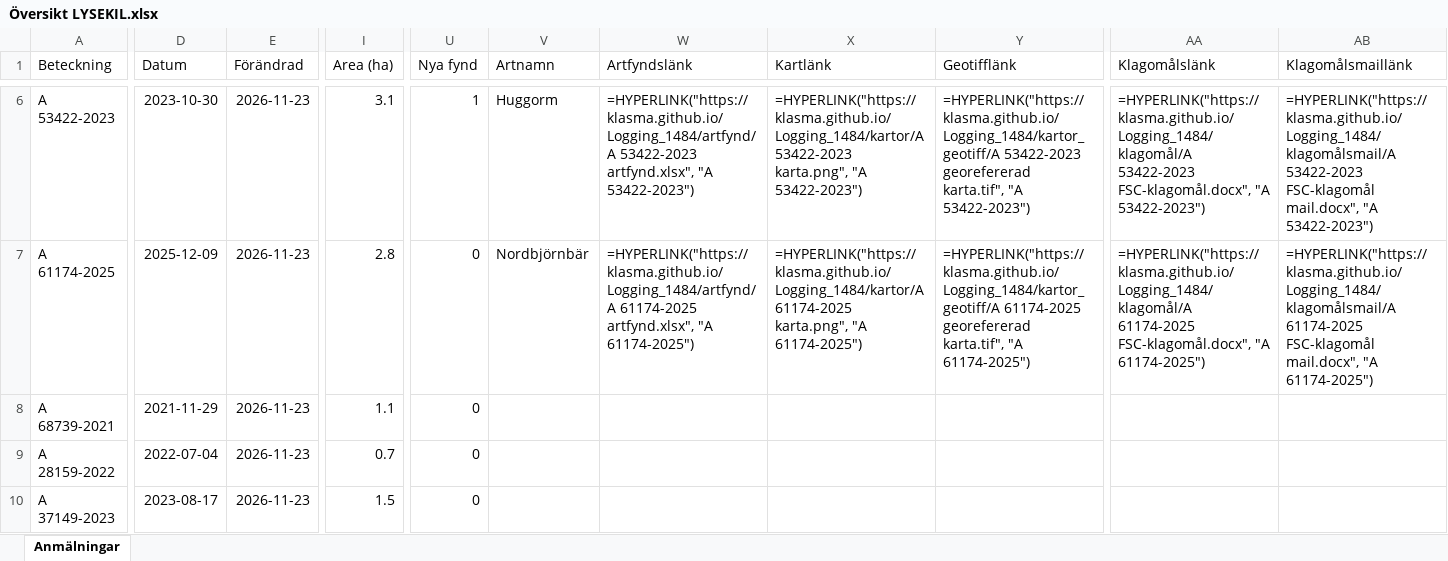
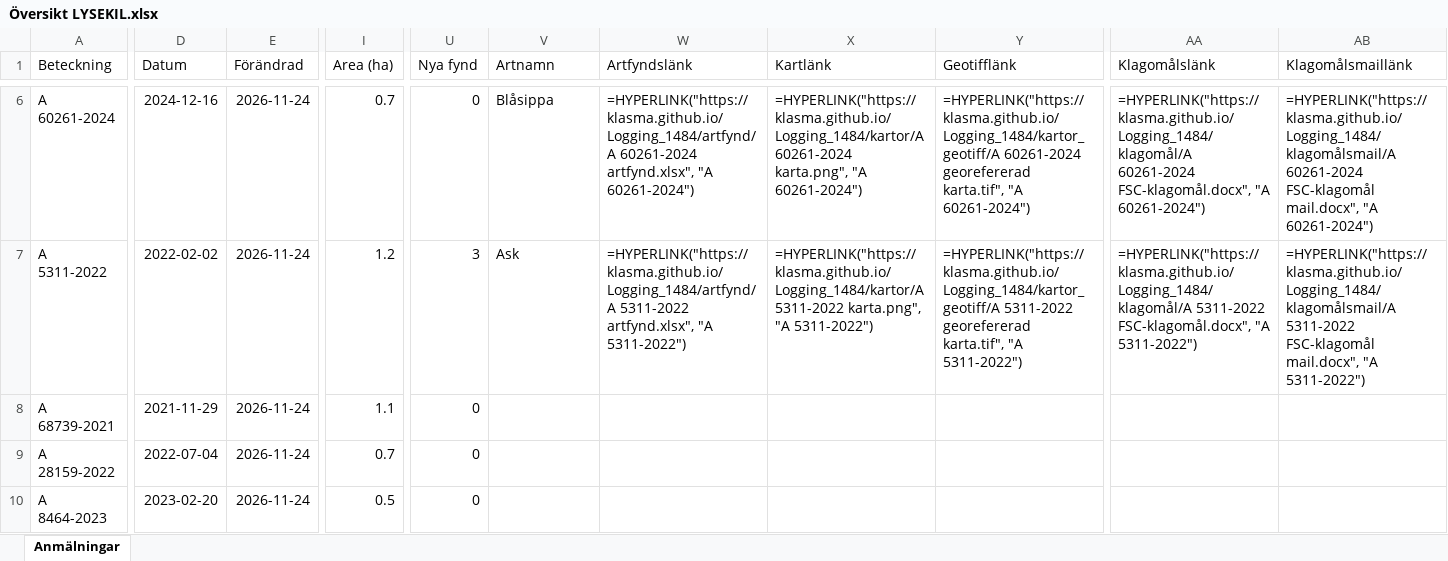
Before and after one commit to klasma/Logging_1484, an Excel workbook: Översikt LYSEKIL.xlsx, sheet Anmälningar, drawn as a sheet; only a part is shown, gaps mark what is left out; values as stored, in another font and other column widths than the file's, no borders; formulas without a stored value are shown as written; the diff covers the shown part only; the diff names each change by its address in the sheet, - before the commit and + after, or states it on an @@ line.

```diff
--- a/Översikt LYSEKIL.xlsx (sheet Anmälningar)
+++ b/Översikt LYSEKIL.xlsx (sheet Anmälningar)
-A6 (Beteckning): A 53422-2023
+A6 (Beteckning): A 60261-2024
-D6 (Datum): 2023-10-30
+D6 (Datum): 2024-12-16
-E6:E10 (Förändrad): 2026-11-23
+E6:E10 (Förändrad): 2026-11-24
-I6 (Area (ha)): 3.1
+I6 (Area (ha)): 0.7
-U6 (Nya fynd): 1
+U6 (Nya fynd): 0
-V6 (Artnamn): Huggorm
+V6 (Artnamn): Blåsippa
-W6 (Artfyndslänk): =HYPERLINK("https://klasma.github.io/Logging_1484/artfynd/A 53422-2023 artfynd.xlsx", "A 53422-2023")
+W6 (Artfyndslänk): =HYPERLINK("https://klasma.github.io/Logging_1484/artfynd/A 60261-2024 artfynd.xlsx", "A 60261-2024")
-X6 (Kartlänk): =HYPERLINK("https://klasma.github.io/Logging_1484/kartor/A 53422-2023 karta.png", "A 53422-2023")
+X6 (Kartlänk): =HYPERLINK("https://klasma.github.io/Logging_1484/kartor/A 60261-2024 karta.png", "A 60261-2024")
-Y6 (Geotifflänk): =HYPERLINK("https://klasma.github.io/Logging_1484/kartor_geotiff/A 53422-2023 georefererad karta.tif", "A 53422-2023")
+Y6 (Geotifflänk): =HYPERLINK("https://klasma.github.io/Logging_1484/kartor_geotiff/A 60261-2024 georefererad karta.tif", "A 60261-2024")
-AA6 (Klagomålslänk): =HYPERLINK("https://klasma.github.io/Logging_1484/klagomål/A 53422-2023 FSC-klagomål.docx", "A 53422-2023")
+AA6 (Klagomålslänk): =HYPERLINK("https://klasma.github.io/Logging_1484/klagomål/A 60261-2024 FSC-klagomål.docx", "A 60261-2024")
-AB6 (Klagomålsmaillänk): =HYPERLINK("https://klasma.github.io/Logging_1484/klagomålsmail/A 53422-2023 FSC-klagomål mail.docx", "A 53422-2023")
+AB6 (Klagomålsmaillänk): =HYPERLINK("https://klasma.github.io/Logging_1484/klagomålsmail/A 60261-2024 FSC-klagomål mail.docx", "A 60261-2024")
-A7 (Beteckning): A 61174-2025
+A7 (Beteckning): A 5311-2022
-D7 (Datum): 2025-12-09
+D7 (Datum): 2022-02-02
-I7 (Area (ha)): 2.8
+I7 (Area (ha)): 1.2
-U7 (Nya fynd): 0
+U7 (Nya fynd): 3
-V7 (Artnamn): Nordbjörnbär
+V7 (Artnamn): Ask
-W7 (Artfyndslänk): =HYPERLINK("https://klasma.github.io/Logging_1484/artfynd/A 61174-2025 artfynd.xlsx", "A 61174-2025")
+W7 (Artfyndslänk): =HYPERLINK("https://klasma.github.io/Logging_1484/artfynd/A 5311-2022 artfynd.xlsx", "A 5311-2022")
-X7 (Kartlänk): =HYPERLINK("https://klasma.github.io/Logging_1484/kartor/A 61174-2025 karta.png", "A 61174-2025")
+X7 (Kartlänk): =HYPERLINK("https://klasma.github.io/Logging_1484/kartor/A 5311-2022 karta.png", "A 5311-2022")
-Y7 (Geotifflänk): =HYPERLINK("https://klasma.github.io/Logging_1484/kartor_geotiff/A 61174-2025 georefererad karta.tif", "A 61174-2025")
+Y7 (Geotifflänk): =HYPERLINK("https://klasma.github.io/Logging_1484/kartor_geotiff/A 5311-2022 georefererad karta.tif", "A 5311-2022")
-AA7 (Klagomålslänk): =HYPERLINK("https://klasma.github.io/Logging_1484/klagomål/A 61174-2025 FSC-klagomål.docx", "A 61174-2025")
+AA7 (Klagomålslänk): =HYPERLINK("https://klasma.github.io/Logging_1484/klagomål/A 5311-2022 FSC-klagomål.docx", "A 5311-2022")
-AB7 (Klagomålsmaillänk): =HYPERLINK("https://klasma.github.io/Logging_1484/klagomålsmail/A 61174-2025 FSC-klagomål mail.docx", "A 61174-2025")
+AB7 (Klagomålsmaillänk): =HYPERLINK("https://klasma.github.io/Logging_1484/klagomålsmail/A 5311-2022 FSC-klagomål mail.docx", "A 5311-2022")
-A10 (Beteckning): A 37149-2023
+A10 (Beteckning): A 8464-2023
-D10 (Datum): 2023-08-17
+D10 (Datum): 2023-02-20
-I10 (Area (ha)): 1.5
+I10 (Area (ha)): 0.5
```
Also changed, not shown: 347 edited cells elsewhere in this sheet, artfynd/A 16879-2022 artfynd.xlsx, artfynd/A 35783-2025 artfynd.xlsx, 29 other files.
